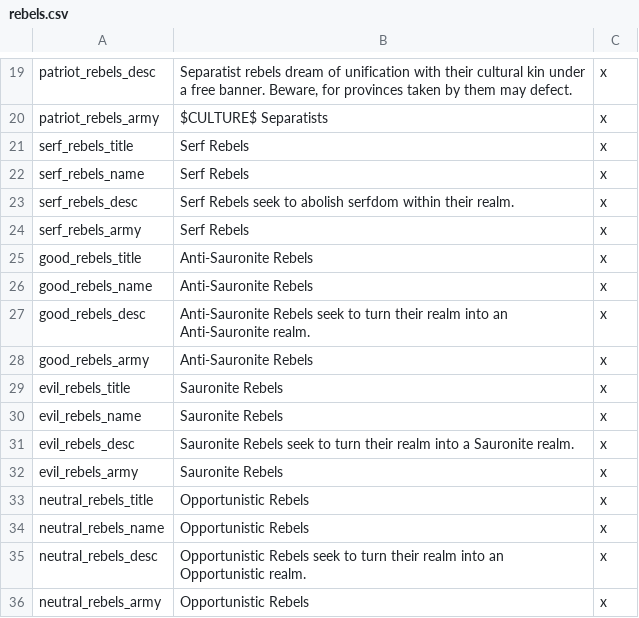
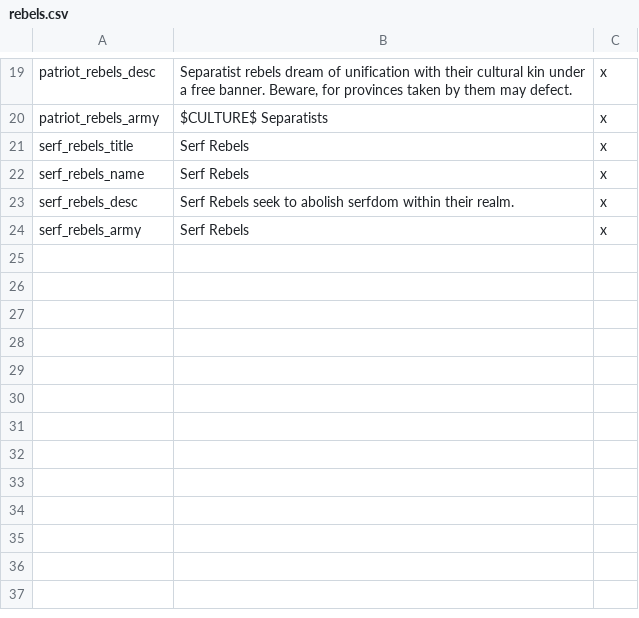
Before and after one commit to kvopper/TTA-Victoria-2, a CSV file: localisation/rebels.csv, drawn as a sheet; only a part is shown, gaps mark what is left out.

Commit message:
Remove unneeded rebels

```diff
--- a/localisation/rebels.csv
+++ b/localisation/rebels.csv
@@ -24,13 +24 @@ serf_rebels_desc;Serf Rebels seek to abolish serfdom within their realm.;x
 serf_rebels_army;Serf Rebels;x
-good_rebels_title;Anti-Sauronite Rebels;x
-good_rebels_name;Anti-Sauronite Rebels;x
-good_rebels_desc;Anti-Sauronite Rebels seek to turn their realm into an Anti-Sauronite realm.;x
-good_rebels_army;Anti-Sauronite Rebels;x
-evil_rebels_title;Sauronite Rebels;x
-evil_rebels_name;Sauronite Rebels;x
-evil_rebels_desc;Sauronite Rebels seek to turn their realm into a Sauronite realm.;x
-evil_rebels_army;Sauronite Rebels;x
-neutral_rebels_title;Opportunistic Rebels;x
-neutral_rebels_name;Opportunistic Rebels;x
-neutral_rebels_desc;Opportunistic Rebels seek to turn their realm into an Opportunistic realm.;x
-neutral_rebels_army;Opportunistic Rebels;x
```
Also changed, not shown: 1 other file.
